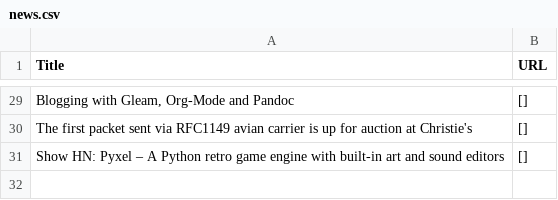
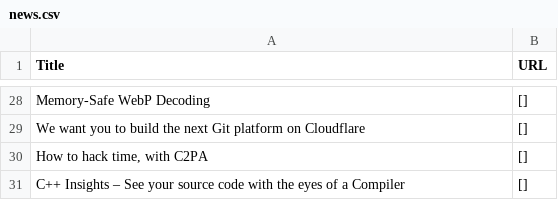
Before and after one commit to shawanhettiarachchi/hacker-news-scraper, a CSV file: news.csv, drawn as a sheet; only a part is shown, gaps mark what is left out; addresses are those after the commit; the diff covers the shown part only; the diff names each change by its address in the sheet, - before the commit and + after, or states it on an @@ line.

```diff
--- a/news.csv
+++ b/news.csv
-A28 (Title): Blogging with Gleam, Org-Mode and Pandoc
+A28 (Title): Memory-Safe WebP Decoding
-A29 (Title): The first packet sent via RFC1149 avian carrier is up for auction at Christie's
+A29 (Title): We want you to build the next Git platform on Cloudflare
+row 30: How to hack time, with C2PA | []
-A31 (Title): Show HN: Pyxel – A Python retro game engine with built-in art and sound editors
+A31 (Title): C++ Insights – See your source code with the eyes of a Compiler
```
Also changed, not shown: 2 added rows, 3 removed rows and 24 edited cells elsewhere in this file.
